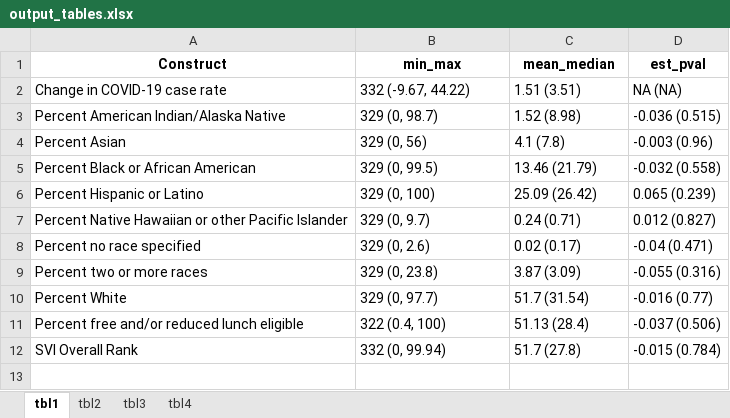
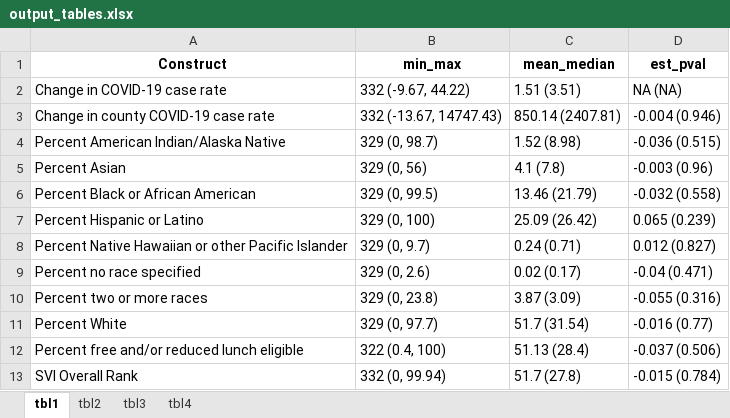
Before and after one commit to ztimpeicf/nscps_district_cases, an Excel workbook: output_tables.xlsx, sheet tbl1, drawn as a sheet; values as stored, in another font and other column widths than the file's, no borders; the diff names each change by its address in the sheet, - before the commit and + after, or states it on an @@ line.

```diff
--- a/output_tables.xlsx (sheet tbl1)
+++ b/output_tables.xlsx (sheet tbl1)
+row 3: Change in county COVID-19 case rate | 332 (-13.67, 14747.43) | 850.14 (2407.81) | -0.004 (0.946)
```
Also changed, not shown: analytic_data.xlsx, construct_texts.xlsx, 15 other files.
